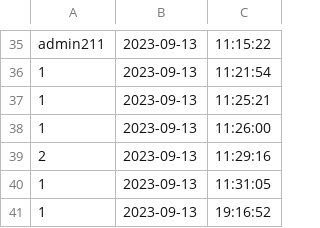
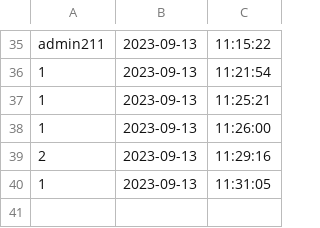
Before and after one commit to newnonsick/CS211-Project, a CSV file: data/logInfo.csv, drawn as a sheet; only a part is shown, gaps mark what is left out; the diff names each change by its address in the sheet, - before the commit and + after, or states it on an @@ line.

```diff
--- a/data/logInfo.csv
+++ b/data/logInfo.csv
-row 41: 1 | 2023-09-13 | 19:16:52
```
Also changed, not shown: 5 other files.
